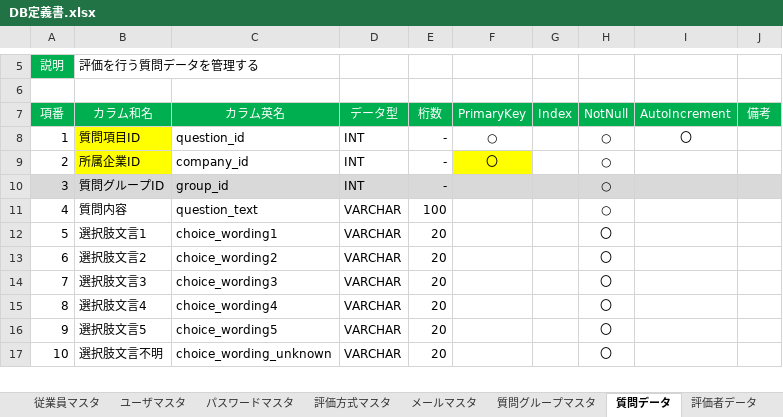
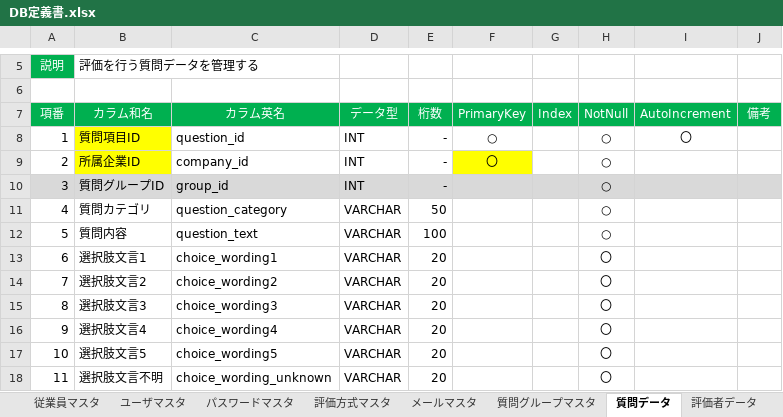
Before and after one commit to TetsujiFurukawa/Sanrokumaru, an Excel workbook: 01_document/DB定義書.xlsx, sheet 質問データ, drawn as a sheet; only a part is shown, gaps mark what is left out; values as stored, in another font and other column widths than the file's, no borders; addresses are those after the commit; the diff names each change by its address in the sheet, - before the commit and + after, or states it on an @@ line.

```diff
--- a/01_document/DB定義書.xlsx (sheet 質問データ)
+++ b/01_document/DB定義書.xlsx (sheet 質問データ)
+row 11: 4 | 質問カテゴリ | question_category | VARCHAR | 50 |  |  | ○
@@ column A (項番) renumbered between rows 12 and 25 @@
```
Also changed, not shown: sheet ユーザマスタ, sheet 企業マスタ, sheet パスワードマスタ.
